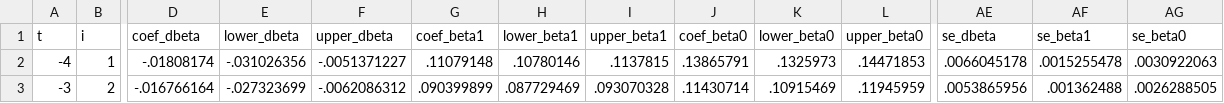
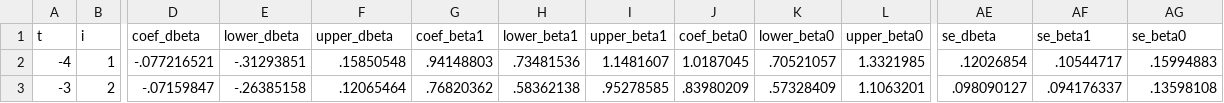
Before and after one commit to korenmiklos/ceo-value, a CSV file: papers/econometrics/data/full_lnK-ROA.csv, drawn as a sheet; only a part is shown, gaps mark what is left out; the diff covers the shown part only; the diff names each change by its address in the sheet, - before the commit and + after, or states it on an @@ line.

```diff
--- a/papers/econometrics/data/full_lnK-ROA.csv
+++ b/papers/econometrics/data/full_lnK-ROA.csv
-D2 (coef_dbeta): -.01808174
+D2 (coef_dbeta): -.077216521
-E2 (lower_dbeta): -.031026356
+E2 (lower_dbeta): -.31293851
-F2 (upper_dbeta): -.0051371227
+F2 (upper_dbeta): .15850548
-G2 (coef_beta1): .11079148
+G2 (coef_beta1): .94148803
-H2 (lower_beta1): .10780146
+H2 (lower_beta1): .73481536
-I2 (upper_beta1): .1137815
+I2 (upper_beta1): 1.1481607
-J2 (coef_beta0): .13865791
+J2 (coef_beta0): 1.0187045
-K2 (lower_beta0): .1325973
+K2 (lower_beta0): .70521057
-L2 (upper_beta0): .14471853
+L2 (upper_beta0): 1.3321985
-AE2 (se_dbeta): .0066045178
+AE2 (se_dbeta): .12026854
-AF2 (se_beta1): .0015255478
+AF2 (se_beta1): .10544717
-AG2 (se_beta0): .0030922063
+AG2 (se_beta0): .15994883
-D3 (coef_dbeta): -.016766164
+D3 (coef_dbeta): -.07159847
-E3 (lower_dbeta): -.027323699
+E3 (lower_dbeta): -.26385158
-F3 (upper_dbeta): -.0062086312
+F3 (upper_dbeta): .12065464
-G3 (coef_beta1): .090399899
+G3 (coef_beta1): .76820362
-H3 (lower_beta1): .087729469
+H3 (lower_beta1): .58362138
-I3 (upper_beta1): .093070328
+I3 (upper_beta1): .95278585
-J3 (coef_beta0): .11430714
+J3 (coef_beta0): .83980209
-K3 (lower_beta0): .10915469
+K3 (lower_beta0): .57328409
-L3 (upper_beta0): .11945959
+L3 (upper_beta0): 1.1063201
-AE3 (se_dbeta): .0053865956
+AE3 (se_dbeta): .098090127
-AF3 (se_beta1): .001362488
+AF3 (se_beta1): .094176337
-AG3 (se_beta0): .0026288505
+AG3 (se_beta0): .13598108
```
Also changed, not shown: 63 edited cells elsewhere in this file, papers/econometrics/data/full_ROA-ROA.csv, papers/econometrics/data/full_exporter-ROA.csv, 31 other files.
